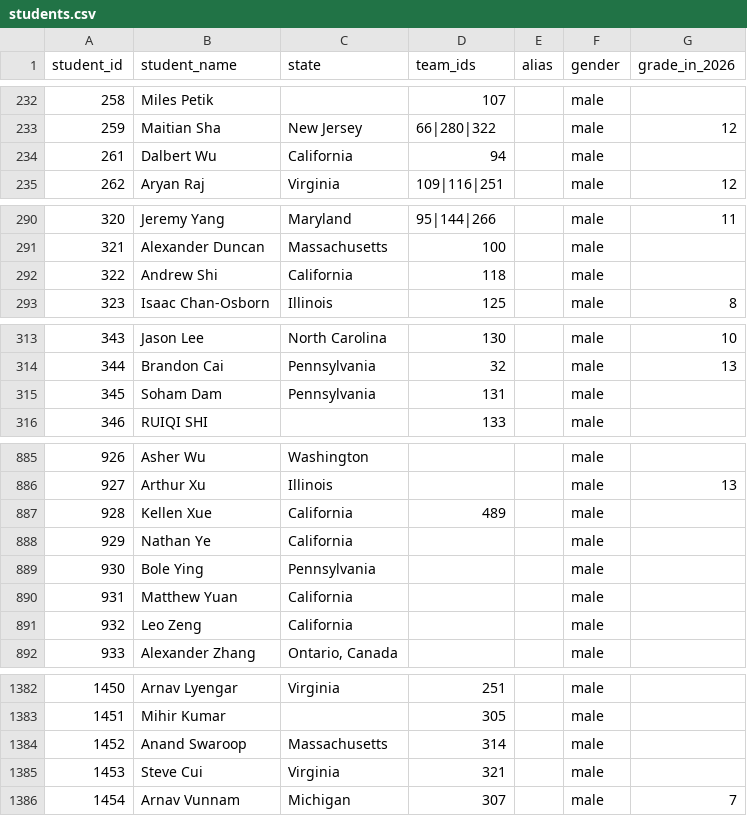
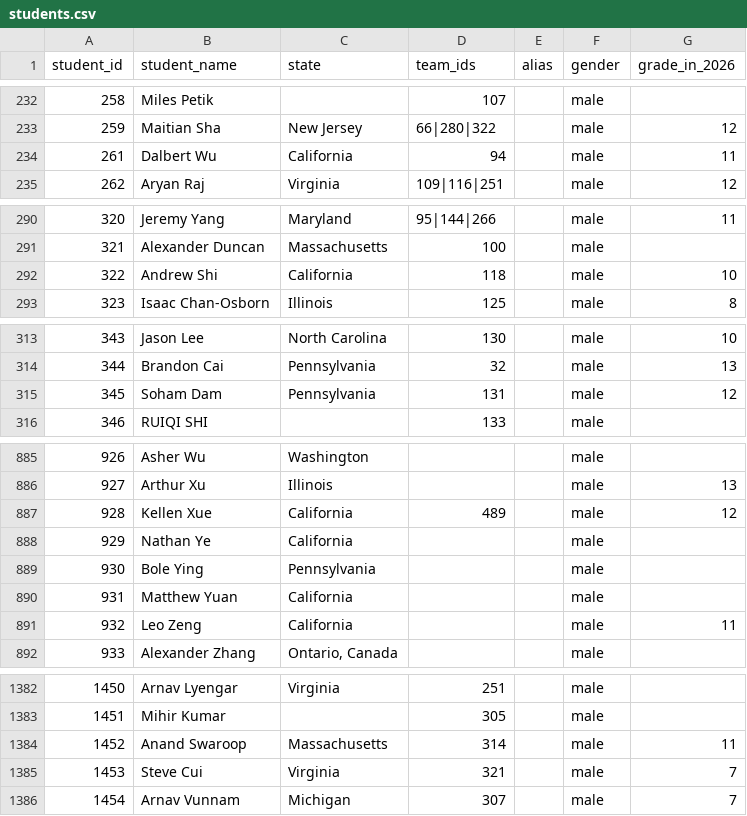
Before and after one commit to x-du/math-competition, a CSV file: database/students/students.csv, drawn as a sheet; only a part is shown, gaps mark what is left out; the diff covers the shown part only.

Commit message:
adding grades for students

```diff
--- a/database/students/students.csv
+++ b/database/students/students.csv
@@ -233,3 +233,3 @@ student_id,student_name,state,team_ids,alias,gender,grade_in_2026
 259,Maitian Sha,New Jersey,66|280|322,,male,12
-261,Dalbert Wu,California,94,,male,
+261,Dalbert Wu,California,94,,male,11
 262,Aryan Raj,Virginia,109|116|251,,male,12
@@ -291,3 +291,3 @@ student_id,student_name,state,team_ids,alias,gender,grade_in_2026
 321,Alexander Duncan,Massachusetts,100,,male,
-322,Andrew Shi,California,118,,male,
+322,Andrew Shi,California,118,,male,10
 323,Isaac Chan-Osborn,Illinois,125,,male,8
@@ -314,3 +314,3 @@ student_id,student_name,state,team_ids,alias,gender,grade_in_2026
 344,Brandon Cai,Pennsylvania,32,,male,13
-345,Soham Dam,Pennsylvania,131,,male,
+345,Soham Dam,Pennsylvania,131,,male,12
 346,RUIQI SHI,,133,,male,
@@ -886,3 +886,3 @@ student_id,student_name,state,team_ids,alias,gender,grade_in_2026
 927,Arthur Xu,Illinois,,,male,13
-928,Kellen Xue,California,489,,male,
+928,Kellen Xue,California,489,,male,12
 929,Nathan Ye,California,,,male,
@@ -890,3 +890,3 @@ student_id,student_name,state,team_ids,alias,gender,grade_in_2026
 931,Matthew Yuan,California,,,male,
-932,Leo Zeng,California,,,male,
+932,Leo Zeng,California,,,male,11
 933,Alexander Zhang,"Ontario, Canada",,,male,
@@ -1383,4 +1383,4 @@ student_id,student_name,state,team_ids,alias,gender,grade_in_2026
 1451,Mihir Kumar,,305,,male,
-1452,Anand Swaroop,Massachusetts,314,,male,
-1453,Steve Cui,Virginia,321,,male,
+1452,Anand Swaroop,Massachusetts,314,,male,11
+1453,Steve Cui,Virginia,321,,male,7
 1454,Arnav Vunnam,Michigan,307,,male,7
```
Also changed, not shown: 20 edited cells elsewhere in this file, 2 other files.
